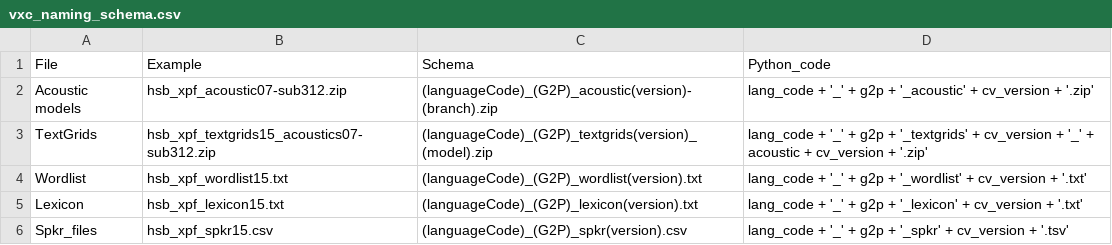
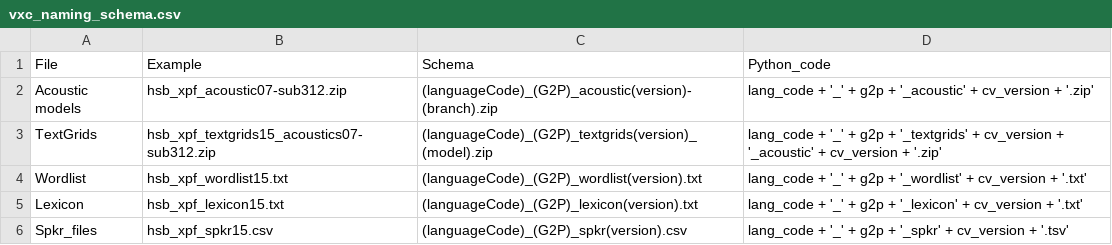
Before and after one commit to pacscilab/voxcommunis, a CSV file: vxc_pipeline/vxc_naming_schema.csv, drawn as a sheet.

Commit message:
Added final cleaning-up to the pipeline.

```diff
--- a/vxc_pipeline/vxc_naming_schema.csv
+++ b/vxc_pipeline/vxc_naming_schema.csv
@@ -2,3 +2,3 @@ File,Example,Schema,Python_code
 Acoustic models,hsb_xpf_acoustic07-sub312.zip,(languageCode)_(G2P)_acoustic(version)-(branch).zip,lang_code + '_' + g2p + '_acoustic' + cv_version + '.zip'
-TextGrids,hsb_xpf_textgrids15_acoustics07-sub312.zip,(languageCode)_(G2P)_textgrids(version)_(model).zip,lang_code + '_' + g2p + '_textgrids' + cv_version + '_' + acoustic + cv_version + '.zip'
+TextGrids,hsb_xpf_textgrids15_acoustics07-sub312.zip,(languageCode)_(G2P)_textgrids(version)_(model).zip,lang_code + '_' + g2p + '_textgrids' + cv_version + '_acoustic' + cv_version + '.zip'
 Wordlist,hsb_xpf_wordlist15.txt,(languageCode)_(G2P)_wordlist(version).txt,lang_code + '_' + g2p + '_wordlist' + cv_version + '.txt'
```
Also changed, not shown: 1 other file.
